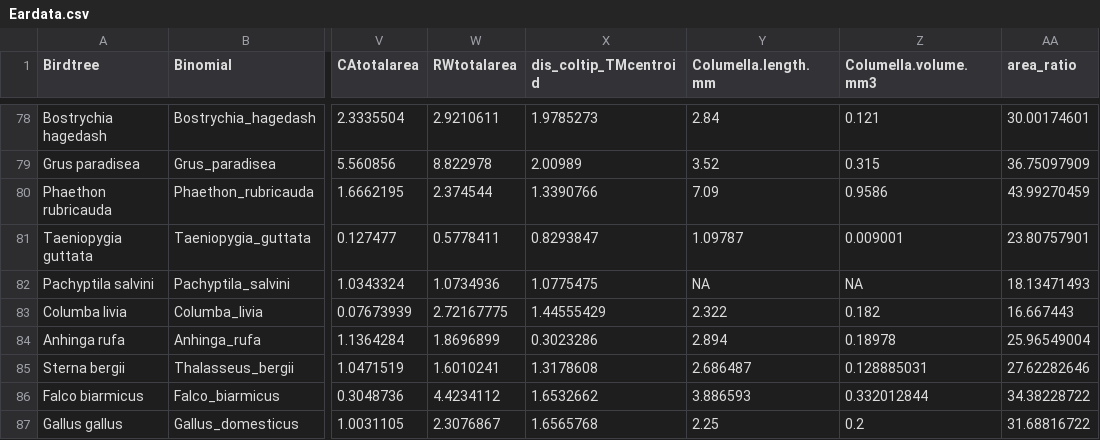
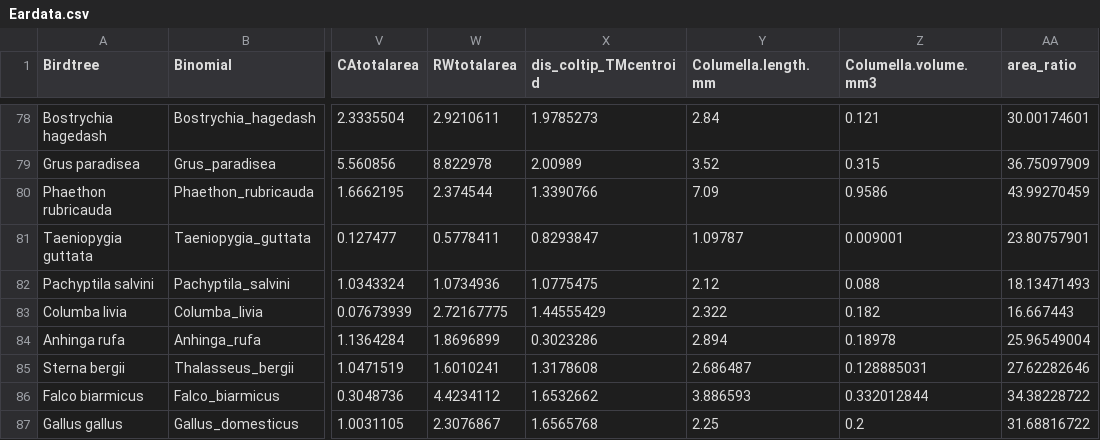
Before and after one commit to jzeyl/A-T-Statistics, a CSV file: Eardata.csv, drawn as a sheet; only a part is shown, gaps mark what is left out; the diff names each change by its address in the sheet, - before the commit and + after, or states it on an @@ line.

```diff
--- a/Eardata.csv
+++ b/Eardata.csv
-Y82 (Columella.length.mm): NA
+Y82 (Columella.length.mm): 2.12
-Z82 (Columella.volume.mm3): NA
+Z82 (Columella.volume.mm3): 0.088
```
Also changed, not shown: 6 other files.
